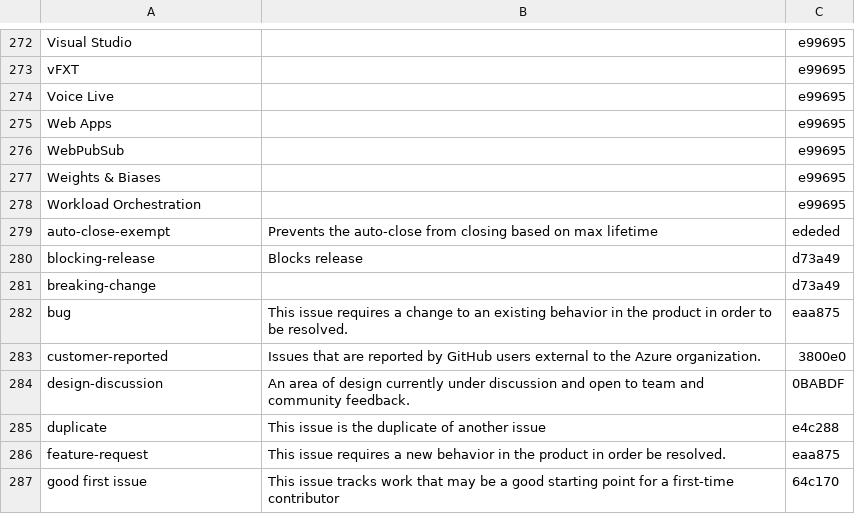
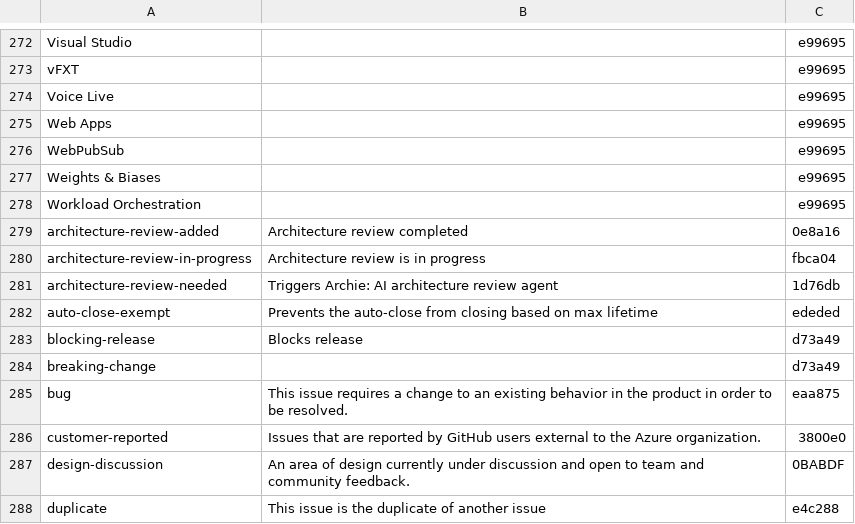
Before and after one commit to Azure/azure-sdk-tools, a CSV file: tools/github/data/common-labels.csv, drawn as a sheet; only a part is shown, gaps mark what is left out; the shorter side is filled out with more unchanged rows.

```diff
--- a/tools/github/data/common-labels.csv
+++ b/tools/github/data/common-labels.csv
@@ -278,2 +278,5 @@ Weights & Biases,,e99695
 Workload Orchestration,,e99695
+architecture-review-added,Architecture review completed,0e8a16
+architecture-review-in-progress,Architecture review is in progress,fbca04
+architecture-review-needed,Triggers Archie: AI architecture review agent,1d76db
 auto-close-exempt,Prevents the auto-close from closing based on max lifetime,ededed
```
